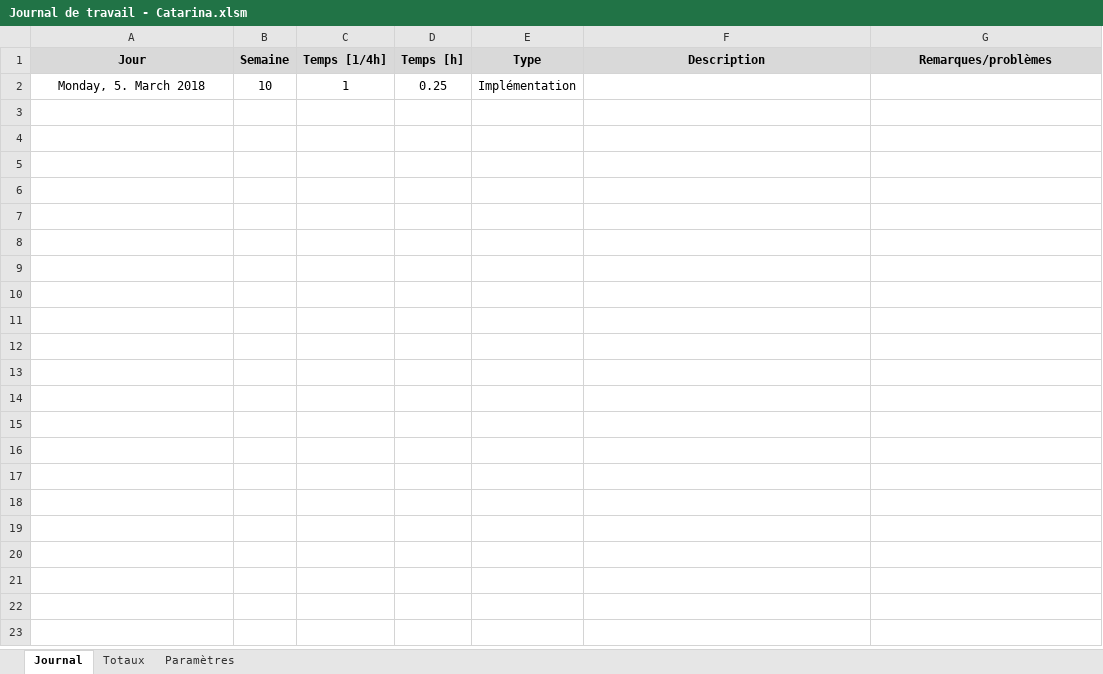
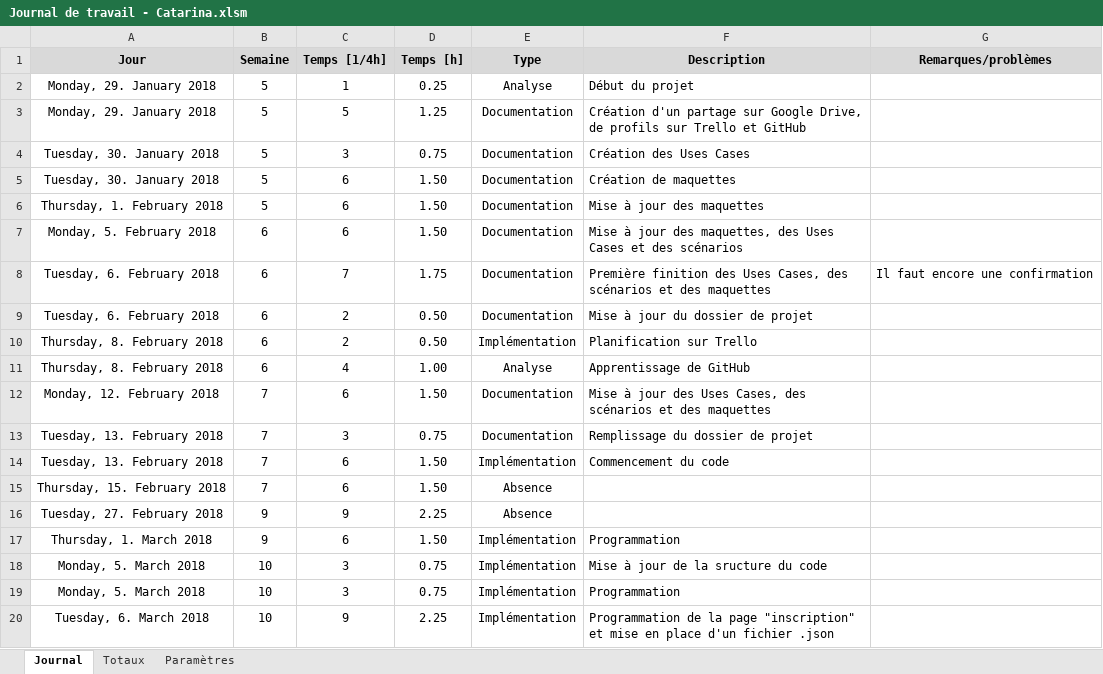
Before and after one commit to Catarina19/Colocation, an Excel workbook: documentation/Journal de travail - Catarina.xlsm, sheet Journal, drawn as a sheet; values as stored, in another font and other column widths than the file's, no borders; charts and pictures not drawn; addresses are those after the commit; the diff names each change by its address in the sheet, - before the commit and + after, or states it on an @@ line.

Commit message:
Finition de la documentation

```diff
--- a/documentation/Journal de travail - Catarina.xlsm (sheet Journal)
+++ b/documentation/Journal de travail - Catarina.xlsm (sheet Journal)
+row 2: Monday, 29. January 2018 | 5 | 1 | 0.25 | Analyse | Début du projet
+row 3: Monday, 29. January 2018 | 5 | 5 | 1.25 | Documentation | Création d'un partage sur Google Drive, de profils sur Trello et GitHub
+row 4: Tuesday, 30. January 2018 | 5 | 3 | 0.75 | Documentation | Création des Uses Cases
+row 5: Tuesday, 30. January 2018 | 5 | 6 | 1.50 | Documentation | Création de maquettes
+row 6: Thursday, 1. February 2018 | 5 | 6 | 1.50 | Documentation | Mise à jour des maquettes
+row 7: Monday, 5. February 2018 | 6 | 6 | 1.50 | Documentation | Mise à jour des maquettes, des Uses Cases et des scénarios
+row 8: Tuesday, 6. February 2018 | 6 | 7 | 1.75 | Documentation | Première finition des Uses Cases, des scénarios et des maquettes | Il faut encore une confirmation
+row 9: Tuesday, 6. February 2018 | 6 | 2 | 0.50 | Documentation | Mise à jour du dossier de projet
+row 10: Thursday, 8. February 2018 | 6 | 2 | 0.50 | Implémentation | Planification sur Trello
+row 11: Thursday, 8. February 2018 | 6 | 4 | 1.00 | Analyse | Apprentissage de GitHub
+row 12: Monday, 12. February 2018 | 7 | 6 | 1.50 | Documentation | Mise à jour des Uses Cases, des scénarios et des maquettes
+row 13: Tuesday, 13. February 2018 | 7 | 3 | 0.75 | Documentation | Remplissage du dossier de projet
+row 14: Tuesday, 13. February 2018 | 7 | 6 | 1.50 | Implémentation | Commencement du code
+row 15: Thursday, 15. February 2018 | 7 | 6 | 1.50 | Absence
+row 16: Tuesday, 27. February 2018 | 9 | 9 | 2.25 | Absence
+row 17: Thursday, 1. March 2018 | 9 | 6 | 1.50 | Implémentation | Programmation
-C18 (Temps [1/4h]): 1
+C18 (Temps [1/4h]): 3
-D18 (Temps [h]): 0.25
+D18 (Temps [h]): 0.75
-F18 (Description): (empty)
+F18 (Description): Mise à jour de la sructure du code
+row 19: Monday, 5. March 2018 | 10 | 3 | 0.75 | Implémentation | Programmation
+row 20: Tuesday, 6. March 2018 | 10 | 9 | 2.25 | Implémentation | Programmation de la page "inscription" et mise en place d'un fichier .json
```
Also changed, not shown: formulas that keep their value, documentation/Journal de travail - Johan.xlsm, 1 other file.
